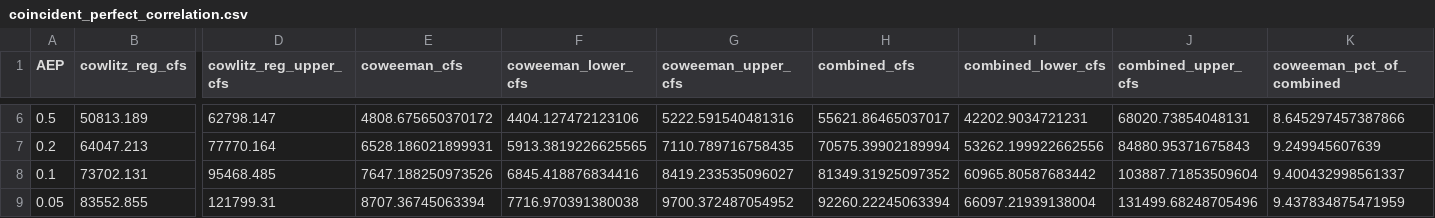
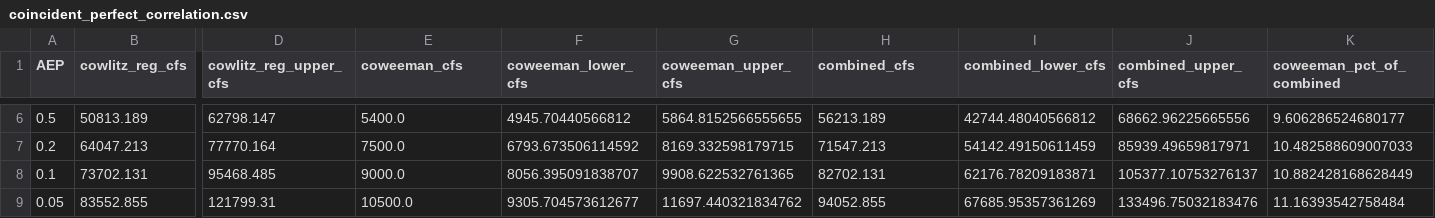
Before and after one commit to JoeShmoJo/Cowlitz_FF, a CSV file: CAS_Reg_Unreg/output/diagnostics/coincident_perfect_correlation.csv, drawn as a sheet; only a part is shown, gaps mark what is left out; the diff covers the shown part only; the diff names each change by its address in the sheet, - before the commit and + after, or states it on an @@ line.

```diff
--- a/CAS_Reg_Unreg/output/diagnostics/coincident_perfect_correlation.csv
+++ b/CAS_Reg_Unreg/output/diagnostics/coincident_perfect_correlation.csv
-E6 (coweeman_cfs): 4808.675650370172
+E6 (coweeman_cfs): 5400.0
-F6 (coweeman_lower_cfs): 4404.127472123106
+F6 (coweeman_lower_cfs): 4945.70440566812
-G6 (coweeman_upper_cfs): 5222.591540481316
+G6 (coweeman_upper_cfs): 5864.8152566555655
-H6 (combined_cfs): 55621.86465037017
+H6 (combined_cfs): 56213.189
-I6 (combined_lower_cfs): 42202.9034721231
+I6 (combined_lower_cfs): 42744.48040566812
-J6 (combined_upper_cfs): 68020.73854048131
+J6 (combined_upper_cfs): 68662.96225665556
-K6 (coweeman_pct_of_combined): 8.645297457387866
+K6 (coweeman_pct_of_combined): 9.606286524680177
-E7 (coweeman_cfs): 6528.186021899931
+E7 (coweeman_cfs): 7500.0
-F7 (coweeman_lower_cfs): 5913.3819226625565
+F7 (coweeman_lower_cfs): 6793.673506114592
-G7 (coweeman_upper_cfs): 7110.789716758435
+G7 (coweeman_upper_cfs): 8169.332598179715
-H7 (combined_cfs): 70575.39902189994
+H7 (combined_cfs): 71547.213
-I7 (combined_lower_cfs): 53262.199922662556
+I7 (combined_lower_cfs): 54142.49150611459
-J7 (combined_upper_cfs): 84880.95371675843
+J7 (combined_upper_cfs): 85939.49659817971
-K7 (coweeman_pct_of_combined): 9.249945607639
+K7 (coweeman_pct_of_combined): 10.482588609007033
-E8 (coweeman_cfs): 7647.188250973526
+E8 (coweeman_cfs): 9000.0
-F8 (coweeman_lower_cfs): 6845.418876834416
+F8 (coweeman_lower_cfs): 8056.395091838707
-G8 (coweeman_upper_cfs): 8419.233535096027
+G8 (coweeman_upper_cfs): 9908.622532761365
-H8 (combined_cfs): 81349.31925097352
+H8 (combined_cfs): 82702.131
-I8 (combined_lower_cfs): 60965.80587683442
+I8 (combined_lower_cfs): 62176.78209183871
-J8 (combined_upper_cfs): 103887.71853509604
+J8 (combined_upper_cfs): 105377.10753276137
-K8 (coweeman_pct_of_combined): 9.400432998561337
+K8 (coweeman_pct_of_combined): 10.882428168628449
-E9 (coweeman_cfs): 8707.36745063394
+E9 (coweeman_cfs): 10500.0
-F9 (coweeman_lower_cfs): 7716.970391380038
+F9 (coweeman_lower_cfs): 9305.704573612677
-G9 (coweeman_upper_cfs): 9700.372487054952
+G9 (coweeman_upper_cfs): 11697.440321834762
-H9 (combined_cfs): 92260.22245063394
+H9 (combined_cfs): 94052.855
-I9 (combined_lower_cfs): 66097.21939138004
+I9 (combined_lower_cfs): 67685.95357361269
-J9 (combined_upper_cfs): 131499.68248705496
+J9 (combined_upper_cfs): 133496.75032183476
-K9 (coweeman_pct_of_combined): 9.437834875471959
+K9 (coweeman_pct_of_combined): 11.16393542758484
```
Also changed, not shown: 84 edited cells elsewhere in this file, CAS_Reg_Unreg/output/diagnostics/coincident_corr_conditioned.csv, CAS_Reg_Unreg/output/diagnostics/coweeman_frequency_table.csv, 4 other files.
